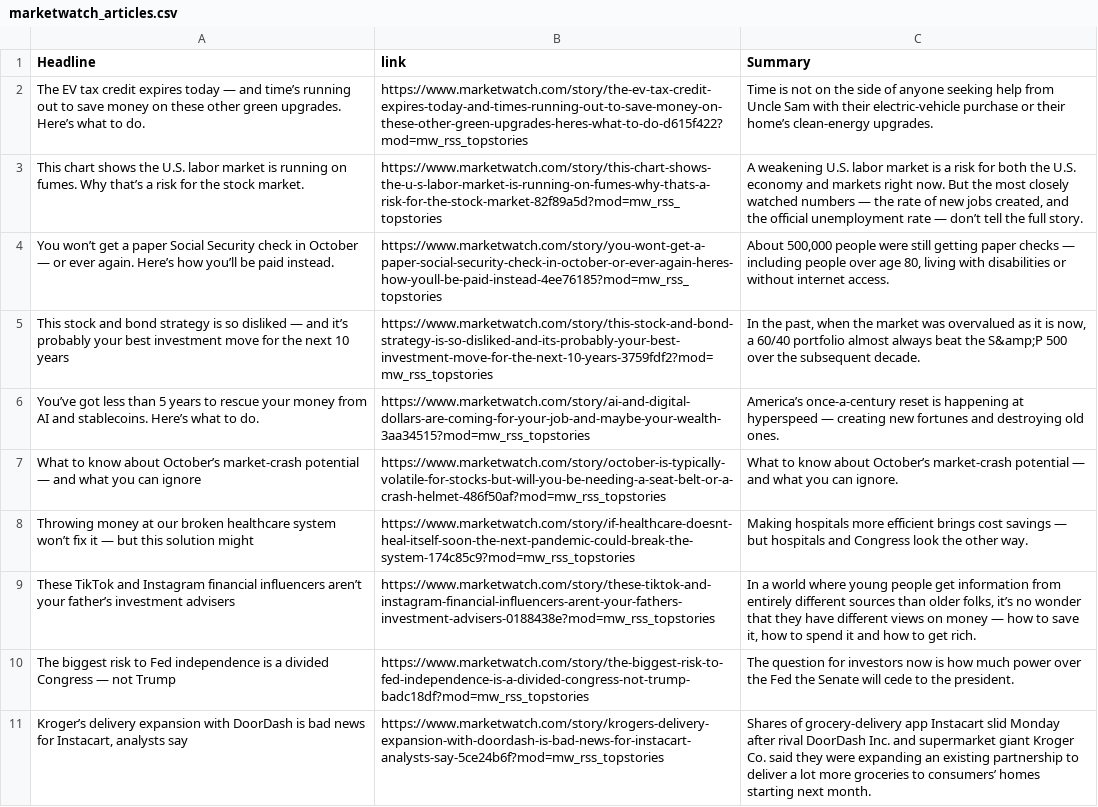
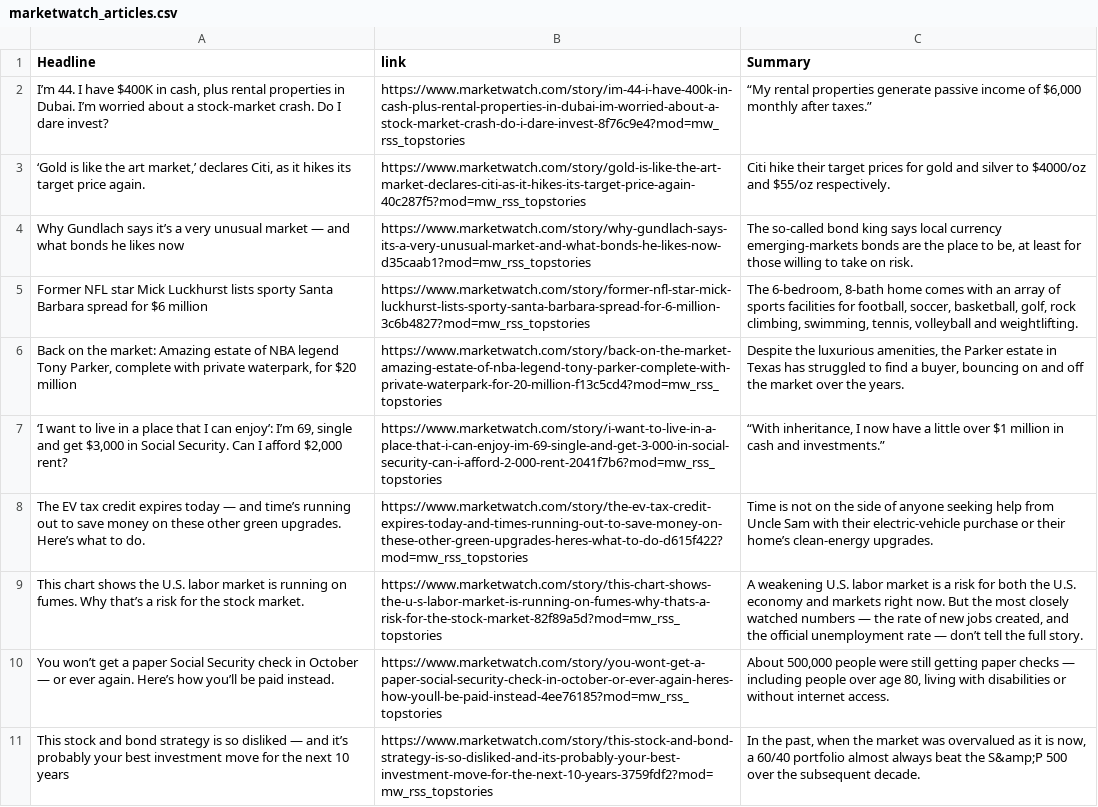
Before and after one commit to Hoboslim/EconomiScraperProject, a CSV file: Articles/marketwatch_articles.csv, drawn as a sheet.

```diff
--- a/Articles/marketwatch_articles.csv
+++ b/Articles/marketwatch_articles.csv
@@ -1,2 +1,8 @@
 Headline,link,Summary
+"I’m 44. I have $400K in cash, plus rental properties in Dubai. I’m worried about a stock-market crash. Do I dare invest?",https://www.marketwatch.com/story/im-44-i-have-400k-in-cash-plus-rental-properties-in-dubai-im-worried-about-a-stock-market-crash-do-i-dare-invest-8f76c9e4?mod=mw_rss_topstories,"“My rental properties generate passive income of $6,000 monthly after taxes.”"
+"‘Gold is like the art market,’ declares Citi, as it hikes its target price again.",https://www.marketwatch.com/story/gold-is-like-the-art-market-declares-citi-as-it-hikes-its-target-price-again-40c287f5?mod=mw_rss_topstories,Citi hike their target prices for gold and silver to $4000/oz and $55/oz respectively.
+Why Gundlach says it’s a very unusual market — and what bonds he likes now,https://www.marketwatch.com/story/why-gundlach-says-its-a-very-unusual-market-and-what-bonds-he-likes-now-d35caab1?mod=mw_rss_topstories,"The so-called bond king says local currency emerging-markets bonds are the place to be, at least for those willing to take on risk."
+Former NFL star Mick Luckhurst lists sporty Santa Barbara spread for $6 million,https://www.marketwatch.com/story/former-nfl-star-mick-luckhurst-lists-sporty-santa-barbara-spread-for-6-million-3c6b4827?mod=mw_rss_topstories,"The 6-bedroom, 8-bath home comes with an array of sports facilities for football, soccer, basketball, golf, rock climbing, swimming, tennis, volleyball and weightlifting."
+"Back on the market: Amazing estate of NBA legend Tony Parker, complete with private waterpark, for $20 million",https://www.marketwatch.com/story/back-on-the-market-amazing-estate-of-nba-legend-tony-parker-complete-with-private-waterpark-for-20-million-f13c5cd4?mod=mw_rss_topstories,"Despite the luxurious amenities, the Parker estate in Texas has struggled to find a buyer, bouncing on and off the market over the years."
+"‘I want to live in a place that I can enjoy’: I’m 69, single and get $3,000 in Social Security. Can I afford $2,000 rent?",https://www.marketwatch.com/story/i-want-to-live-in-a-place-that-i-can-enjoy-im-69-single-and-get-3-000-in-social-security-can-i-afford-2-000-rent-2041f7b6?mod=mw_rss_topstories,"“With inheritance, I now have a little over $1 million in cash and investments.”"
 The EV tax credit expires today — and time’s running out to save money on these other green upgrades. Here’s what to do.,https://www.marketwatch.com/story/the-ev-tax-credit-expires-today-and-times-running-out-to-save-money-on-these-other-green-upgrades-heres-what-to-do-d615f422?mod=mw_rss_topstories,Time is not on the side of anyone seeking help from Uncle Sam with their electric-vehicle purchase or their home’s clean-energy upgrades.
@@ -5,7 +11 @@ You won’t get a paper Social Security check in October — or ever again. Here
 This stock and bond strategy is so disliked — and it’s probably your best investment move for the next 10 years,https://www.marketwatch.com/story/this-stock-and-bond-strategy-is-so-disliked-and-its-probably-your-best-investment-move-for-the-next-10-years-3759fdf2?mod=mw_rss_topstories,"In the past, when the market was overvalued as it is now, a 60/40 portfolio almost always beat the S&amp;P 500 over the subsequent decade."
-You’ve got less than 5 years to rescue your money from AI and stablecoins. Here’s what to do.,https://www.marketwatch.com/story/ai-and-digital-dollars-are-coming-for-your-job-and-maybe-your-wealth-3aa34515?mod=mw_rss_topstories,America’s once-a-century reset is happening at hyperspeed — creating new fortunes and destroying old ones.
-What to know about October’s market-crash potential — and what you can ignore,https://www.marketwatch.com/story/october-is-typically-volatile-for-stocks-but-will-you-be-needing-a-seat-belt-or-a-crash-helmet-486f50af?mod=mw_rss_topstories,What to know about October’s market-crash potential — and what you can ignore.
-Throwing money at our broken healthcare system won’t fix it — but this solution might,https://www.marketwatch.com/story/if-healthcare-doesnt-heal-itself-soon-the-next-pandemic-could-break-the-system-174c85c9?mod=mw_rss_topstories,Making hospitals more efficient brings cost savings — but hospitals and Congress look the other way.
-These TikTok and Instagram financial influencers aren’t your father’s investment advisers,https://www.marketwatch.com/story/these-tiktok-and-instagram-financial-influencers-arent-your-fathers-investment-advisers-0188438e?mod=mw_rss_topstories,"In a world where young people get information from entirely different sources than older folks, it’s no wonder that they have different views on money — how to save it, how to spend it and how to get rich."
-The biggest risk to Fed independence is a divided Congress — not Trump,https://www.marketwatch.com/story/the-biggest-risk-to-fed-independence-is-a-divided-congress-not-trump-badc18df?mod=mw_rss_topstories,The question for investors now is how much power over the Fed the Senate will cede to the president.
-"Kroger’s delivery expansion with DoorDash is bad news for Instacart, analysts say",https://www.marketwatch.com/story/krogers-delivery-expansion-with-doordash-is-bad-news-for-instacart-analysts-say-5ce24b6f?mod=mw_rss_topstories,Shares of grocery-delivery app Instacart slid Monday after rival DoorDash Inc. and supermarket giant Kroger Co. said they were expanding an existing partnership to deliver a lot more groceries to consumers’ homes starting next month.
```
Also changed, not shown: 7 other files.
